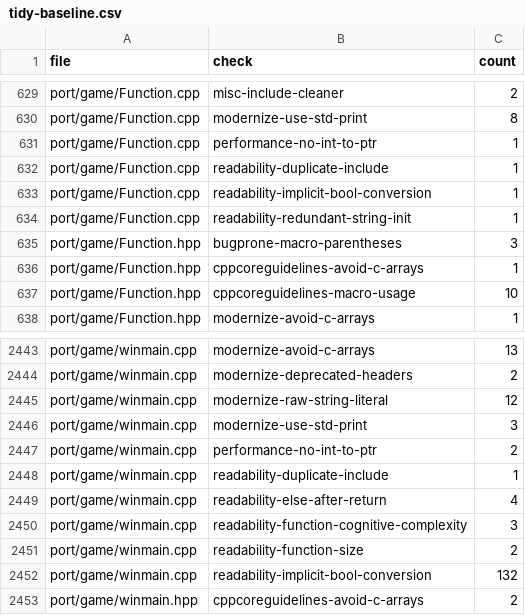
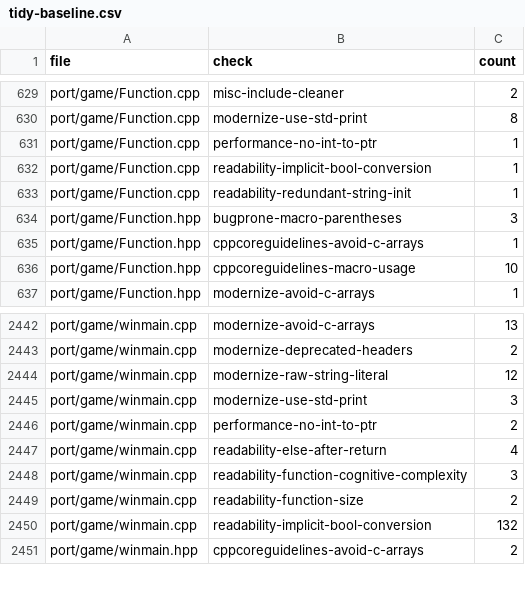
Before and after one commit to comedyjohn/gta2_re, a CSV file: port/refactor/tidy-baseline.csv, drawn as a sheet; only a part is shown, gaps mark what is left out.

```diff
--- a/port/refactor/tidy-baseline.csv
+++ b/port/refactor/tidy-baseline.csv
@@ -631,3 +631,2 @@ port/game/Function.cpp,modernize-use-std-print,8
 port/game/Function.cpp,performance-no-int-to-ptr,1
-port/game/Function.cpp,readability-duplicate-include,1
 port/game/Function.cpp,readability-implicit-bool-conversion,1
@@ -2447,3 +2446,2 @@ port/game/winmain.cpp,modernize-use-std-print,3
 port/game/winmain.cpp,performance-no-int-to-ptr,2
-port/game/winmain.cpp,readability-duplicate-include,1
 port/game/winmain.cpp,readability-else-after-return,4
```
Also changed, not shown: 2 other files.
